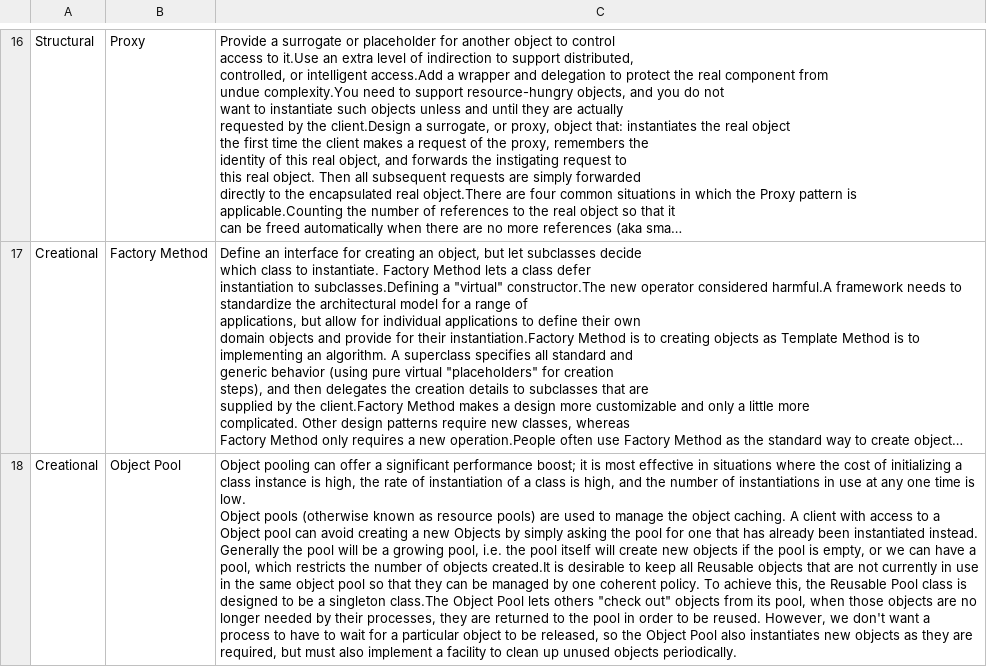
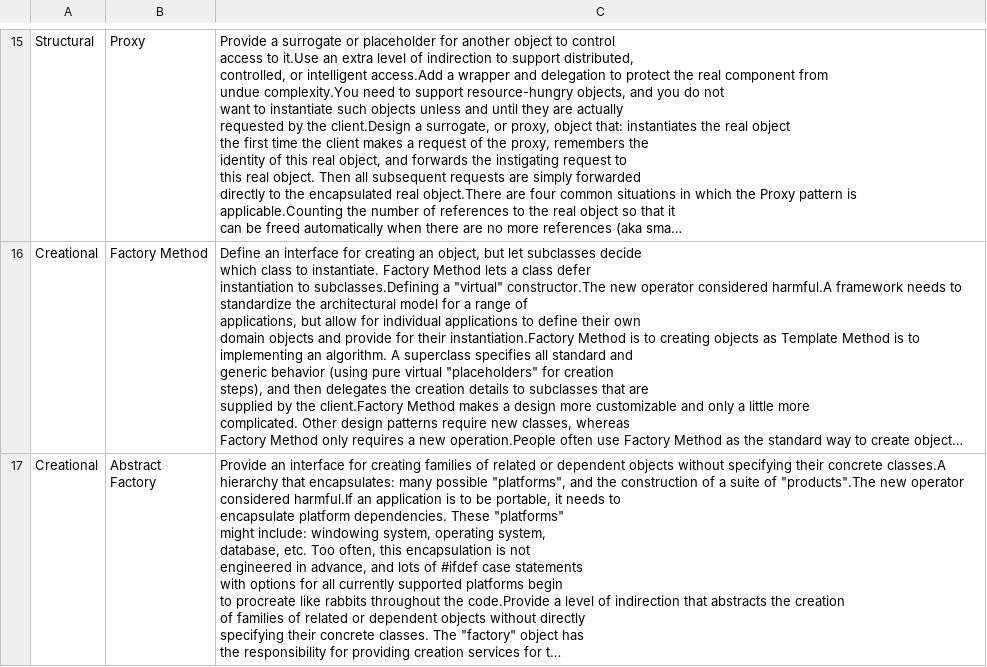
Before and after one commit to jasonmcross/Project-22, a CSV file: crawler/data/sourcemakingGOF.csv, drawn as a sheet; only a part is shown, gaps mark what is left out; the shorter side is filled out with more unchanged rows; long unchanged cells end in …; ↵ is a line break in a cell; the diff covers the shown part only; the diff names each change by its address in the sheet, - before the commit and + after, or states it on an @@ line.

```diff
--- a/crawler/data/sourcemakingGOF.csv
+++ b/crawler/data/sourcemakingGOF.csv
-row 18: Creational | Object Pool | Object pooling can offer a significant performance boost; it is most effective in situations where the cost of initializing a class instance is high, the rate of instantiation of a class is high, and the number of instantiations in use at any one time is low. ↵ Object pools (otherwise known as resource pools) are used to manage the object caching. A client with access to a Object pool can avoid creating a new Objects by simply asking the pool for one that has already been instantiated instead. Generally the pool will be a growing pool, i.e. the pool itself will create new objects if the pool is empty, or we can have a pool, which restricts the number of objects created.It is desirable to keep all Reusable objects that are not currently in use in the same object pool so that they can be managed by one coherent policy. To achieve this, the Reusable Pool class is designed to be a singleton class.The Object Pool lets others "check out" objects from its pool, when those objects are no longer needed by their processes, they are returned to the pool in order to be reused. However, we don't want a process to have to wait for a particular object to be released, so the Object Pool also instantiates new objects as they are required, but must also implement a facility to clean up unused objects periodically.
```
Also changed, not shown: 2 removed rows elsewhere in this file, crawler/data/refactoringGOF.csv, 7 other files.
